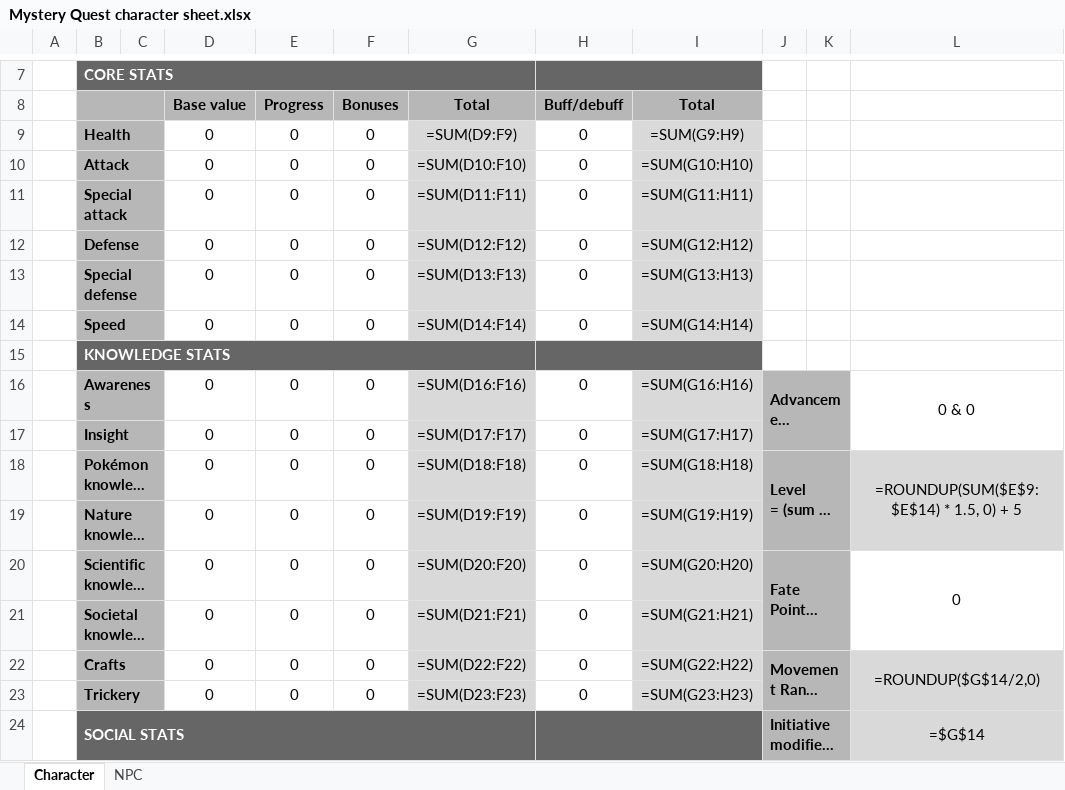
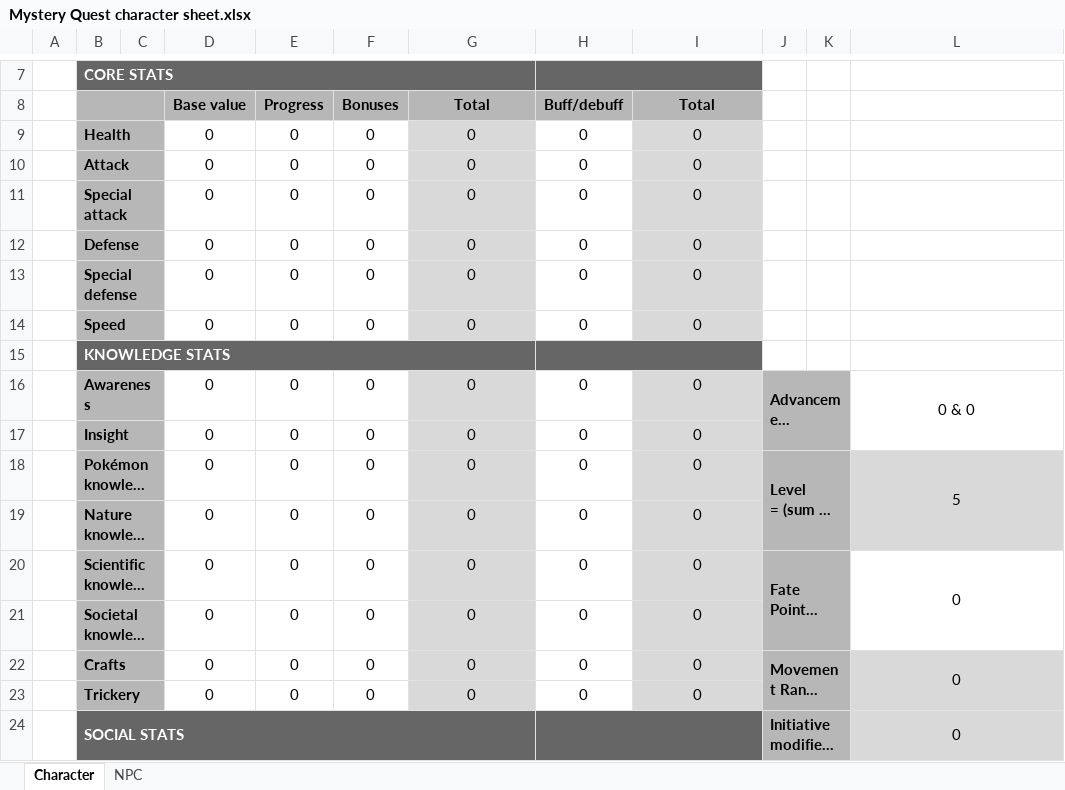
Before and after one commit to Finnfox66/mystery-quest, an Excel workbook: Rules/Character sheet/Mystery Quest character sheet.xlsx, sheet Character, drawn as a sheet; only a part is shown, gaps mark what is left out; long unchanged cells end in …; values as stored, in another font and other column widths than the file's, no borders; formulas without a stored value are shown as written; charts and pictures not drawn; the diff covers the shown part only; the diff names each change by its address in the sheet, - before the commit and + after, or states it on an @@ line.

Commit message:
Update XLSX character sheet

```diff
--- a/Rules/Character sheet/Mystery Quest character sheet.xlsx (sheet Character)
+++ b/Rules/Character sheet/Mystery Quest character sheet.xlsx (sheet Character)
-G9 (Total): =SUM(D9:F9)
+G9 (Total): 0
-I9 (Total): =SUM(G9:H9)
+I9 (Total): 0
-G10 (Total): =SUM(D10:F10)
+G10 (Total): 0
-I10 (Total): =SUM(G10:H10)
+I10 (Total): 0
-G11 (Total): =SUM(D11:F11)
+G11 (Total): 0
-I11 (Total): =SUM(G11:H11)
+I11 (Total): 0
-G12 (Total): =SUM(D12:F12)
+G12 (Total): 0
-I12 (Total): =SUM(G12:H12)
+I12 (Total): 0
-G13 (Total): =SUM(D13:F13)
+G13 (Total): 0
-I13 (Total): =SUM(G13:H13)
+I13 (Total): 0
-G14 (Total): =SUM(D14:F14)
+G14 (Total): 0
-I14 (Total): =SUM(G14:H14)
+I14 (Total): 0
-G16 (Total): =SUM(D16:F16)
+G16 (Total): 0
-I16 (Total): =SUM(G16:H16)
+I16 (Total): 0
-G17 (Total): =SUM(D17:F17)
+G17 (Total): 0
-I17 (Total): =SUM(G17:H17)
+I17 (Total): 0
-G18 (Total): =SUM(D18:F18)
+G18 (Total): 0
-I18 (Total): =SUM(G18:H18)
+I18 (Total): 0
-L18: =ROUNDUP(SUM($E$9:$E$14) * 1.5, 0) + 5
+L18: 5
-G19 (Total): =SUM(D19:F19)
+G19 (Total): 0
-I19 (Total): =SUM(G19:H19)
+I19 (Total): 0
-G20 (Total): =SUM(D20:F20)
+G20 (Total): 0
-I20 (Total): =SUM(G20:H20)
+I20 (Total): 0
-G21 (Total): =SUM(D21:F21)
+G21 (Total): 0
-I21 (Total): =SUM(G21:H21)
+I21 (Total): 0
-G22 (Total): =SUM(D22:F22)
+G22 (Total): 0
-I22 (Total): =SUM(G22:H22)
+I22 (Total): 0
-L22: =ROUNDUP($G$14/2,0)
+L22: 0
-G23 (Total): =SUM(D23:F23)
+G23 (Total): 0
-I23 (Total): =SUM(G23:H23)
+I23 (Total): 0
-L24: =$G$14
+L24: 0
```
Also changed, not shown: 8 added rows, 8 removed rows, 65 edited cells, cell formats and merged cells elsewhere in this sheet, sheet NPC, charts or pictures.
